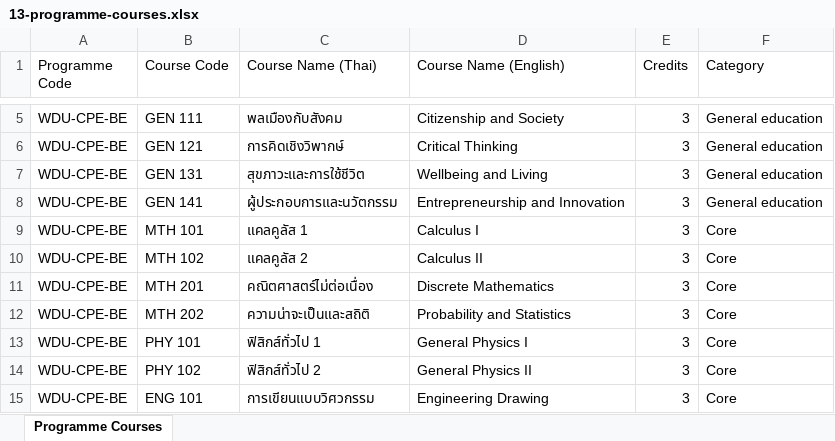
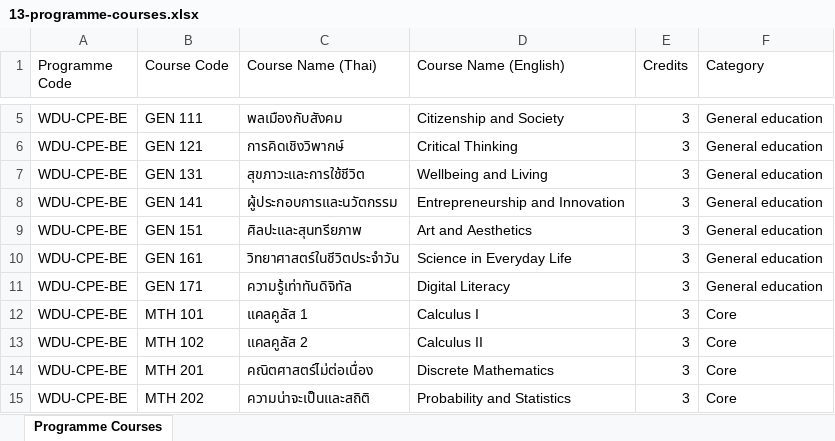
Before and after one commit to KMUTT-ETS/program-landscape, an Excel workbook: workshop/sample-data/13-programme-courses.xlsx, sheet Programme Courses, drawn as a sheet; only a part is shown, gaps mark what is left out; the shorter side is filled out with more unchanged rows; values as stored, in another font and other column widths than the file's, no borders; the diff names each change by its address in the sheet, - before the commit and + after, or states it on an @@ line.

```diff
--- a/workshop/sample-data/13-programme-courses.xlsx (sheet Programme Courses)
+++ b/workshop/sample-data/13-programme-courses.xlsx (sheet Programme Courses)
+row 9: WDU-CPE-BE | GEN 151 | ศิลปะและสุนทรียภาพ | Art and Aesthetics | 3 | General education
+row 10: WDU-CPE-BE | GEN 161 | วิทยาศาสตร์ในชีวิตประจำวัน | Science in Everyday Life | 3 | General education
+row 11: WDU-CPE-BE | GEN 171 | ความรู้เท่าทันดิจิทัล | Digital Literacy | 3 | General education
```
Also changed, not shown: workshop/sample-data/03-programmes.xlsx, 5 other files.
